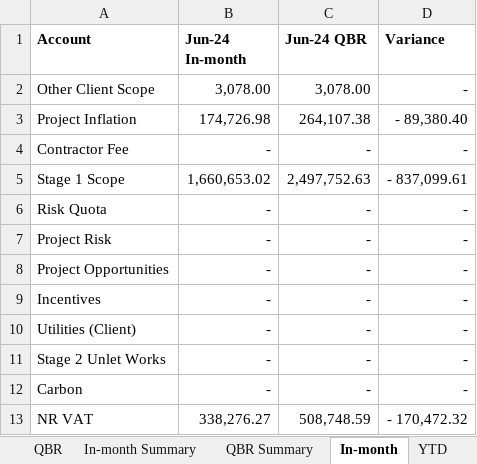
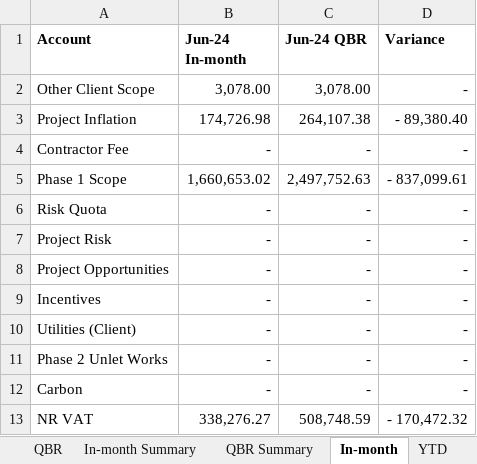
Before and after one commit to marcelodefranceschi/tunnelsvariancedashboard, an Excel workbook: Tunnels_PBS_QBR.xlsx, sheet In-month, drawn as a sheet; values as stored, in another font and other column widths than the file's, no borders; the diff names each change by its address in the sheet, - before the commit and + after, or states it on an @@ line.

```diff
--- a/Tunnels_PBS_QBR.xlsx (sheet In-month)
+++ b/Tunnels_PBS_QBR.xlsx (sheet In-month)
-A5 (Account): Stage 1 Scope
+A5 (Account): Phase 1 Scope
-A11 (Account): Stage 2 Unlet Works
+A11 (Account): Phase 2 Unlet Works
```
Also changed, not shown: sheet QBR, sheet Pillar C Tunnels, sheet YTD, sheet 2024_25, sheet 2025_26, sheet QBR Summary, 1 more sheet, 1 other file.
